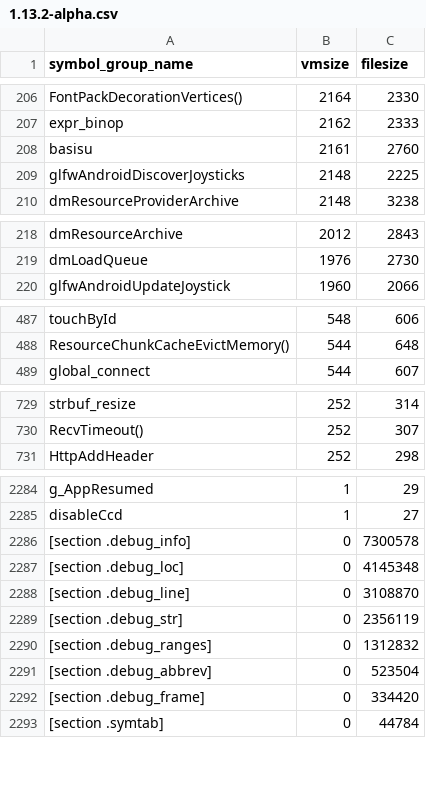
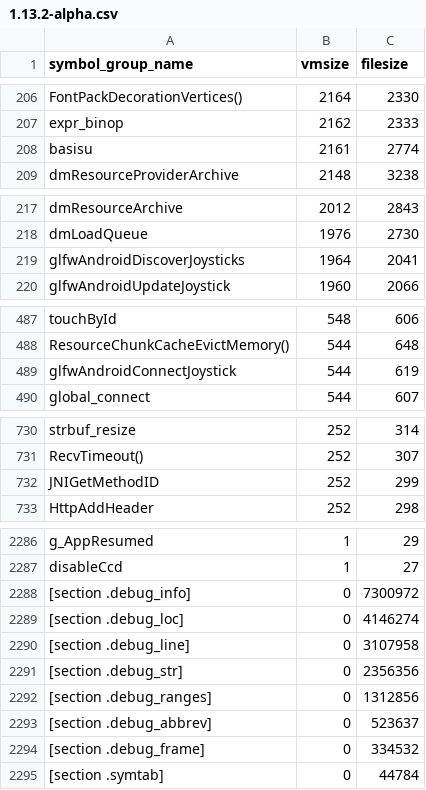
Before and after one commit to defold/build-size, a CSV file: size-analyzer/armv7-android/1.13.2-alpha.csv, drawn as a sheet; only a part is shown, gaps mark what is left out; the diff covers the shown part only.

```diff
--- a/size-analyzer/armv7-android/1.13.2-alpha.csv
+++ b/size-analyzer/armv7-android/1.13.2-alpha.csv
@@ -207,4 +207,3 @@ FontPackDecorationVertices(),2164,2330
 expr_binop,2162,2333
-basisu,2161,2760
-glfwAndroidDiscoverJoysticks,2148,2225
+basisu,2161,2774
 dmResourceProviderArchive,2148,3238
@@ -219,2 +218,3 @@ dmResourceArchive,2012,2843
 dmLoadQueue,1976,2730
+glfwAndroidDiscoverJoysticks,1964,2041
 glfwAndroidUpdateJoystick,1960,2066
@@ -488,2 +488,3 @@ touchById,548,606
 ResourceChunkCacheEvictMemory(),544,648
+glfwAndroidConnectJoystick,544,619
 global_connect,544,607
@@ -730,2 +731,3 @@ strbuf_resize,252,314
 RecvTimeout(),252,307
+JNIGetMethodID,252,299
 HttpAddHeader,252,298
@@ -2285,9 +2287,9 @@ g_AppResumed,1,29
 disableCcd,1,27
-[section .debug_info],0,7300578
-[section .debug_loc],0,4145348
-[section .debug_line],0,3108870
-[section .debug_str],0,2356119
-[section .debug_ranges],0,1312832
-[section .debug_abbrev],0,523504
-[section .debug_frame],0,334420
+[section .debug_info],0,7300972
+[section .debug_loc],0,4146274
+[section .debug_line],0,3107958
+[section .debug_str],0,2356356
+[section .debug_ranges],0,1312856
+[section .debug_abbrev],0,523637
+[section .debug_frame],0,334532
 [section .symtab],0,44784
```
Also changed, not shown: 2 added rows, 2 removed rows and 16 edited cells elsewhere in this file, size-analyzer/arm64-android/1.13.2-alpha.csv, size-analyzer/editor-arm64-macos/1.13.2-alpha.csv, 14 other files.
